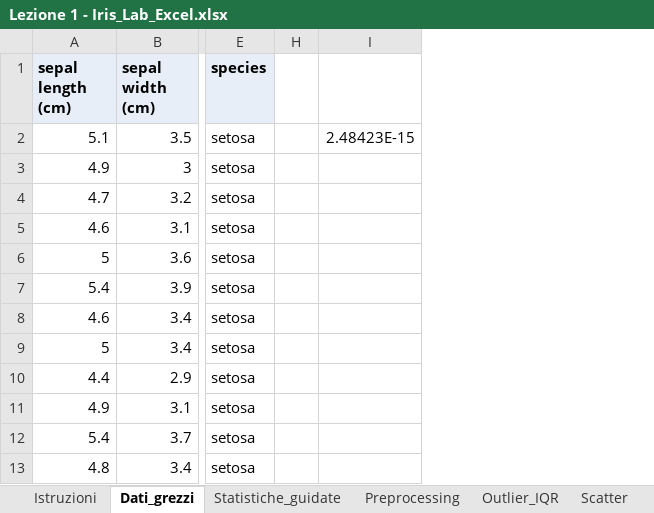
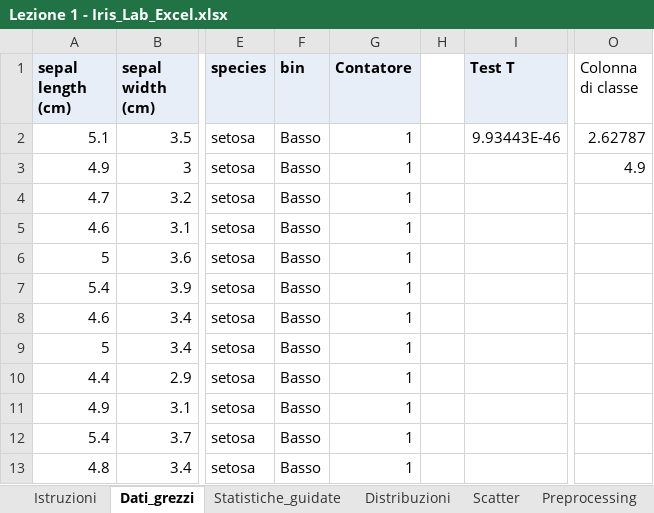
Before and after one commit to gmorelli92/B3099---LABORATORIO-DI-OTTIMIZZAZIONE-INTELLIGENZA-ARTIFICIALE-E-MACHINE-LEARNING---2025-2026, an Excel workbook: Lezione 1 - Iris_Lab_Excel.xlsx, sheet Dati_grezzi, drawn as a sheet; only a part is shown, gaps mark what is left out; values as stored, in another font and other column widths than the file's, no borders; removed rows and columns are numbered as before the commit, all else as after; the diff names each change by its address in the sheet, - before the commit and + after, or states it on an @@ line.

Commit message:
Commenti e test

```diff
--- a/Lezione 1 - Iris_Lab_Excel.xlsx (sheet Dati_grezzi)
+++ b/Lezione 1 - Iris_Lab_Excel.xlsx (sheet Dati_grezzi)
@@ sheet tab order changed: Istruzioni | Dati_grezzi | Statistiche_guidate | Distribuzioni | Scatter | Preprocessing @@
@@ column F (bin) unhidden, rows 2-13: all Basso @@
@@ column G (Contatore) unhidden, rows 2-13: all 1 @@
-column I, row 2: 2.48423E-15
+column I (Test T), row 2: 9.93443E-46
@@ column O (Colonna di classe) unhidden, rows 2-3: 2.62787 | 4.9 @@
```
Also changed, not shown: sheet Chi Quadro, other sheet tabs, hidden cells, 1 other file.
